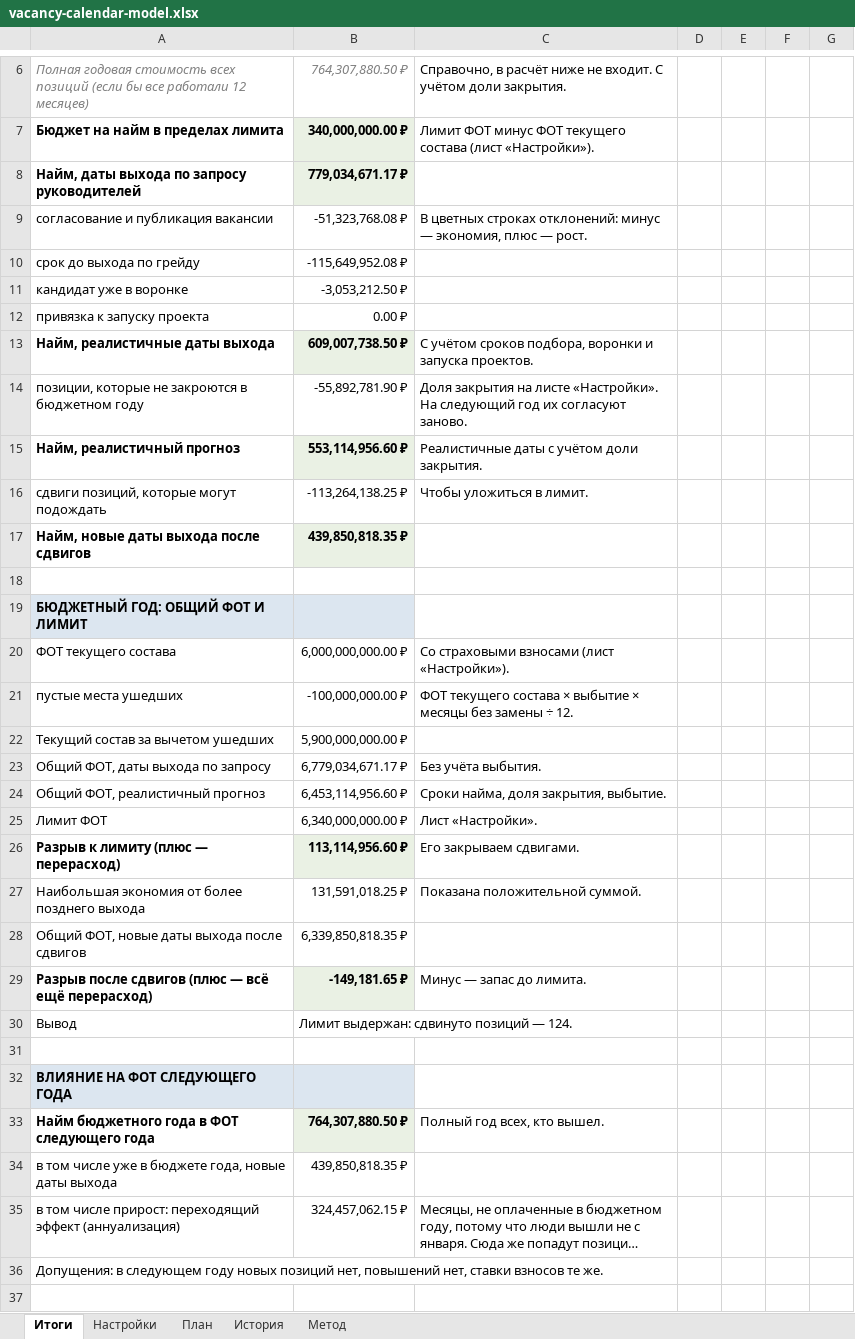
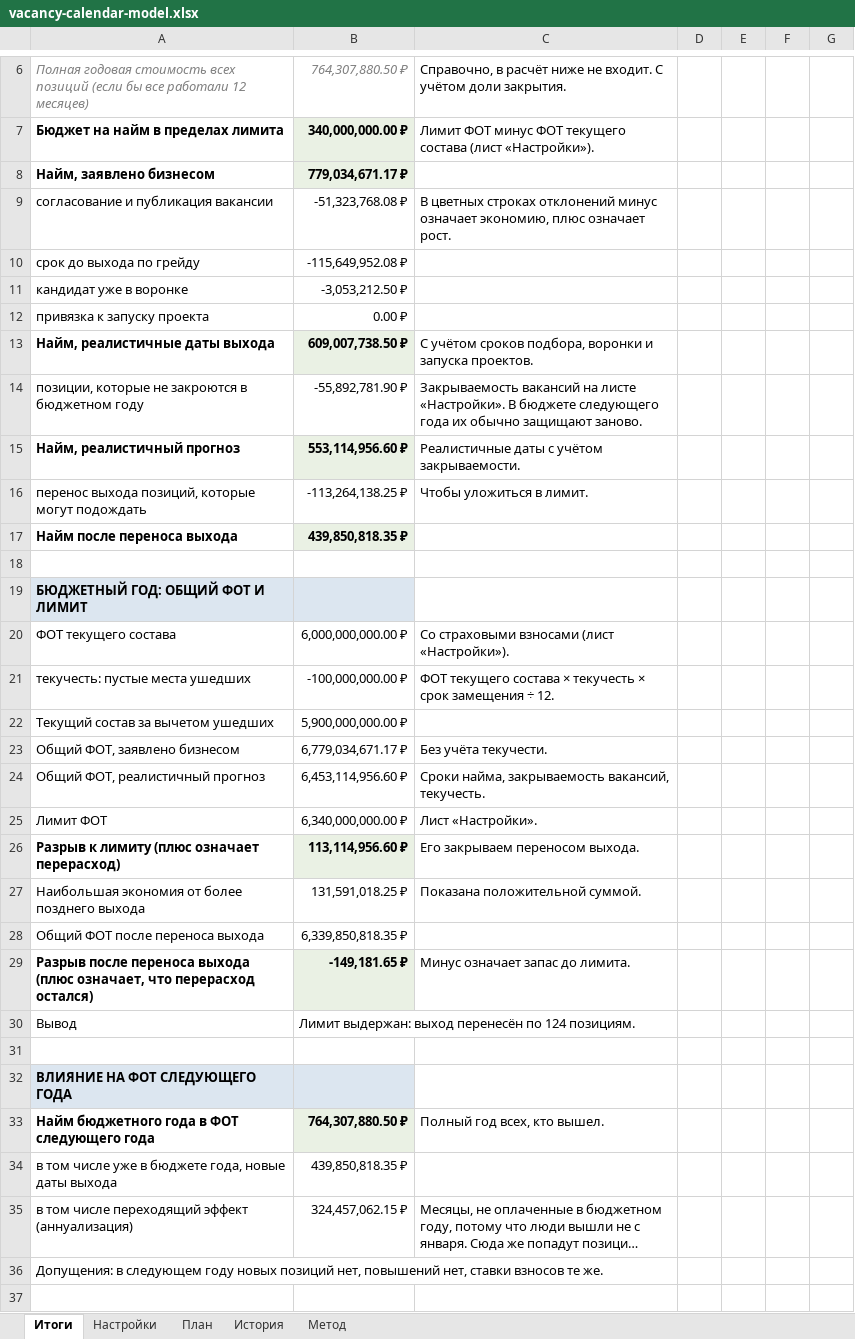
Before and after one commit to OlgaDimitrovaGit/comp-budget-lab-ru, an Excel workbook: vacancy-calendar/vacancy-calendar-model.xlsx, sheet Итоги, drawn as a sheet; only a part is shown, gaps mark what is left out; long unchanged cells end in …; values as stored, in another font and other column widths than the file's, no borders; conditional formats not drawn; the diff covers the shown part only; the diff names each change by its address in the sheet, - before the commit and + after, or states it on an @@ line.

```diff
--- a/vacancy-calendar/vacancy-calendar-model.xlsx (sheet Итоги)
+++ b/vacancy-calendar/vacancy-calendar-model.xlsx (sheet Итоги)
-A8: Найм, даты выхода по запросу руководителей
+A8: Найм, заявлено бизнесом
-C9: …цветных строках отклонений: минус — экономия, плюс — рост.
+C9: …цветных строках отклонений минус означает экономию, плюс означает рост.
-C14: Доля закрытия на листе «Настройки». На следующий год их согласуют заново.
+C14: Закрываемость вакансий на листе «Настройки». В бюджете следующего года их обычно защищают заново.
-C15: Реалистичные даты с учётом доли закрытия.
+C15: Реалистичные даты с учётом закрываемости.
-A16: сдвиги позиций, которые могут подождать
+A16: перенос выхода позиций, которые могут подождать
-A17: Найм, новые даты выхода после сдвигов
+A17: Найм после переноса выхода
-A21: пустые места ушедших
+A21: текучесть: пустые места ушедших
-C21: …состава × выбытие × месяцы без замены ÷ 12.
+C21: …состава × текучесть × срок замещения ÷ 12.
-A23: Общий ФОТ, даты выхода по запросу
+A23: Общий ФОТ, заявлено бизнесом
-C23: Без учёта выбытия.
+C23: Без учёта текучести.
-C24: Сроки найма, доля закрытия, выбытие.
+C24: Сроки найма, закрываемость вакансий, текучесть.
-A26: Разрыв к лимиту (плюс — перерасход)
+A26: Разрыв к лимиту (плюс означает перерасход)
-C26: Его закрываем сдвигами.
+C26: Его закрываем переносом выхода.
-A28: Общий ФОТ, новые даты выхода после сдвигов
+A28: Общий ФОТ после переноса выхода
-A29: Разрыв после сдвигов (плюс — всё ещё перерасход)
+A29: Разрыв после переноса выхода (плюс означает, что перерасход остался)
-C29: Минус — запас до лимита.
+C29: Минус означает запас до лимита.
-B30: Лимит выдержан: сдвинуто позиций — 124.
+B30: Лимит выдержан: выход перенесён по 124 позициям.
-A35: …том числе прирост: переходящий эффект…
+A35: …том числе переходящий эффект…
```
Also changed, not shown: 9 edited cells elsewhere in this sheet, sheet План, sheet Метод, sheet Настройки, 12 other files.
